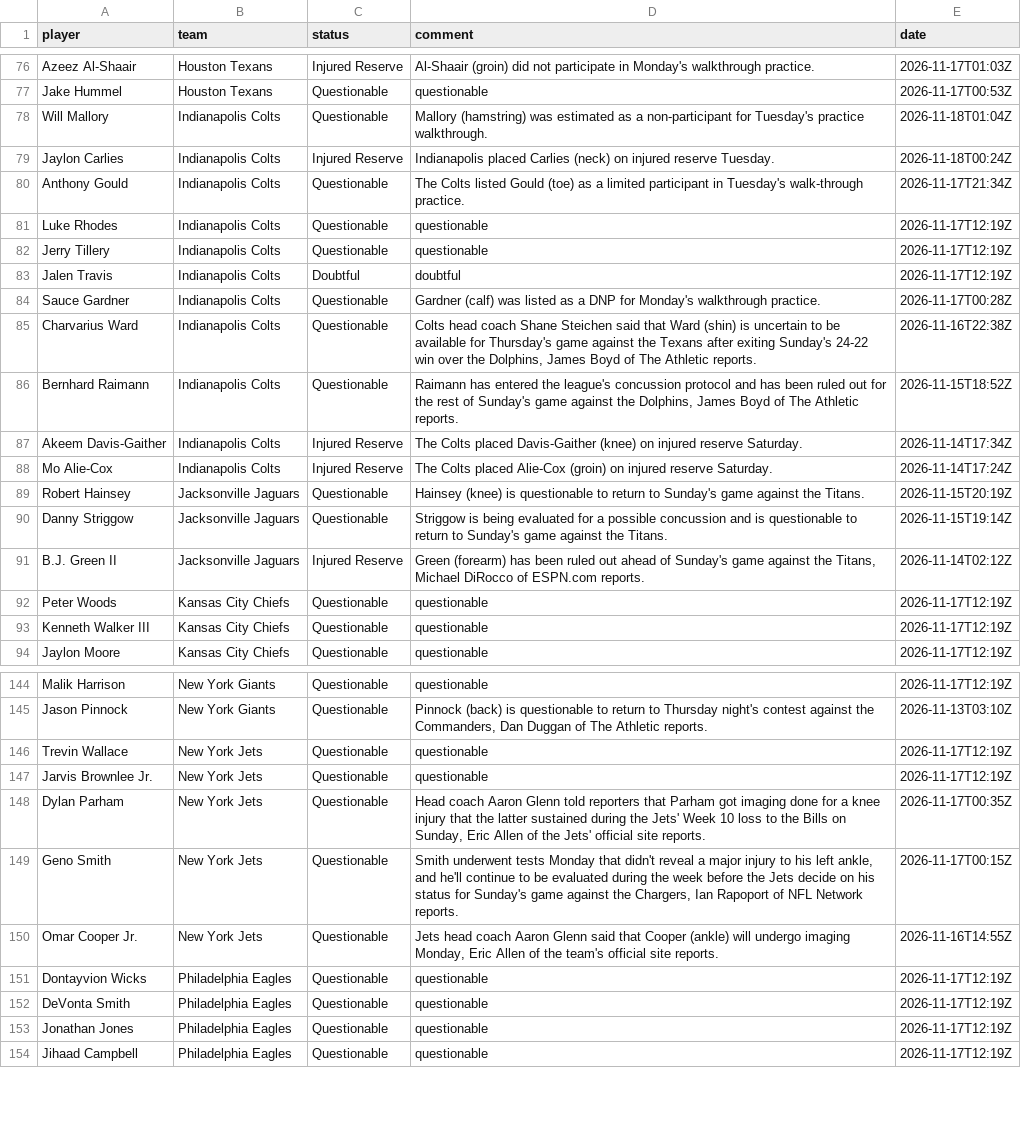
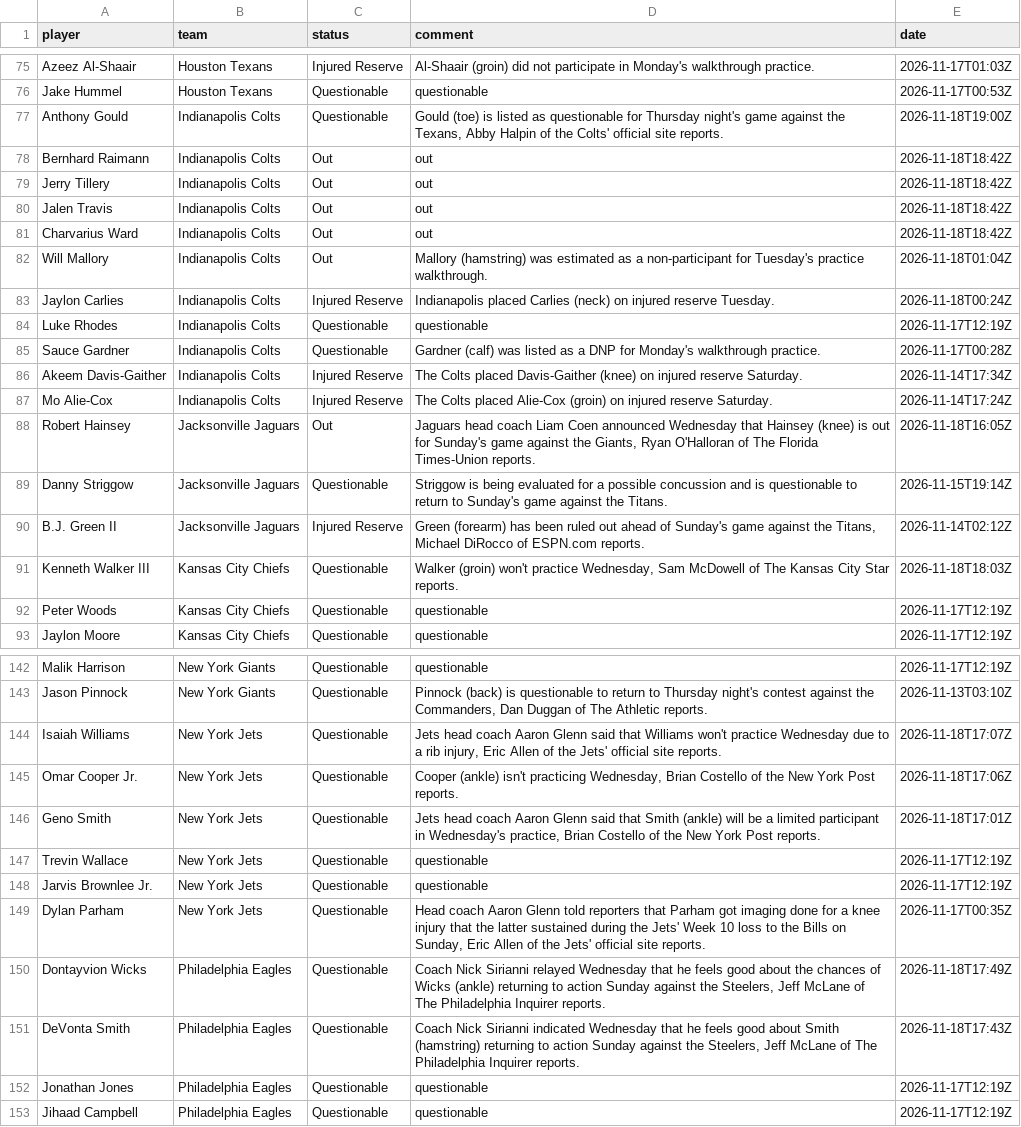
Before and after one commit to 925Sports/NFL-Player-Log, a CSV file: data/current_injuries.csv, drawn as a sheet; only a part is shown, gaps mark what is left out; removed rows and columns are numbered as before the commit, all else as after; the diff covers the shown part only; the diff names each change by its address in the sheet, - before the commit and + after, or states it on an @@ line.

```diff
--- a/data/current_injuries.csv
+++ b/data/current_injuries.csv
+row 77: Anthony Gould | Indianapolis Colts | Questionable | Gould (toe) is listed as questionable for Thursday night's game against the Texans, Abby Halpin of the Colts' official site reports. | 2026-11-18T19:00Z
+row 78: Bernhard Raimann | Indianapolis Colts | Out | out | 2026-11-18T18:42Z
+row 79: Jerry Tillery | Indianapolis Colts | Out | out | 2026-11-18T18:42Z
+row 80: Jalen Travis | Indianapolis Colts | Out | out | 2026-11-18T18:42Z
+row 81: Charvarius Ward | Indianapolis Colts | Out | out | 2026-11-18T18:42Z
-C82 (status): Questionable
+C82 (status): Out
-row 80: Anthony Gould | Indianapolis Colts | Questionable | The Colts listed Gould (toe) as a limited participant in Tuesday's walk-through practice. | 2026-11-17T21:34Z
-row 82: Jerry Tillery | Indianapolis Colts | Questionable | questionable | 2026-11-17T12:19Z
-row 83: Jalen Travis | Indianapolis Colts | Doubtful | doubtful | 2026-11-17T12:19Z
-row 85: Charvarius Ward | Indianapolis Colts | Questionable | Colts head coach Shane Steichen said that Ward (shin) is uncertain to be available for Thursday's game against the Texans after exiting Sunday's 24-22 win over the Dolphins, James Boyd of The Athletic reports. | 2026-11-16T22:38Z
-row 86: Bernhard Raimann | Indianapolis Colts | Questionable | Raimann has entered the league's concussion protocol and has been ruled out for the rest of Sunday's game against the Dolphins, James Boyd of The Athletic reports. | 2026-11-15T18:52Z
-C88 (status): Questionable
+C88 (status): Out
-D88 (comment): Hainsey (knee) is questionable to return to Sunday's game against the Titans.
+D88 (comment): Jaguars head coach Liam Coen announced Wednesday that Hainsey (knee) is out for Sunday's game against the Giants, Ryan O'Halloran of The Florida Times-Union reports.
-E88 (date): 2026-11-15T20:19Z
+E88 (date): 2026-11-18T16:05Z
+row 91: Kenneth Walker III | Kansas City Chiefs | Questionable | Walker (groin) won't practice Wednesday, Sam McDowell of The Kansas City Star reports. | 2026-11-18T18:03Z
-row 93: Kenneth Walker III | Kansas City Chiefs | Questionable | questionable | 2026-11-17T12:19Z
+row 144: Isaiah Williams | New York Jets | Questionable | Jets head coach Aaron Glenn said that Williams won't practice Wednesday due to a rib injury, Eric Allen of the Jets' official site reports. | 2026-11-18T17:07Z
+row 145: Omar Cooper Jr. | New York Jets | Questionable | Cooper (ankle) isn't practicing Wednesday, Brian Costello of the New York Post reports. | 2026-11-18T17:06Z
+row 146: Geno Smith | New York Jets | Questionable | Jets head coach Aaron Glenn said that Smith (ankle) will be a limited participant in Wednesday's practice, Brian Costello of the New York Post reports. | 2026-11-18T17:01Z
-row 149: Geno Smith | New York Jets | Questionable | Smith underwent tests Monday that didn't reveal a major injury to his left ankle, and he'll continue to be evaluated during the week before the Jets decide on his status for Sunday's game against the Chargers, Ian Rapoport of NFL Network reports. | 2026-11-17T00:15Z
-row 150: Omar Cooper Jr. | New York Jets | Questionable | Jets head coach Aaron Glenn said that Cooper (ankle) will undergo imaging Monday, Eric Allen of the team's official site reports. | 2026-11-16T14:55Z
-D150 (comment): questionable
+D150 (comment): Coach Nick Sirianni relayed Wednesday that he feels good about the chances of Wicks (ankle) returning to action Sunday against the Steelers, Jeff McLane of The Philadelphia Inquirer reports.
-E150 (date): 2026-11-17T12:19Z
+E150 (date): 2026-11-18T17:49Z
-D151 (comment): questionable
+D151 (comment): Coach Nick Sirianni indicated Wednesday that he feels good about Smith (hamstring) returning to action Sunday against the Steelers, Jeff McLane of The Philadelphia Inquirer reports.
-E151 (date): 2026-11-17T12:19Z
+E151 (date): 2026-11-18T17:43Z
```
Also changed, not shown: 8 added rows, 10 removed rows and 7 edited cells elsewhere in this file, data/news.csv, data/news_all.csv, 4 other files.
